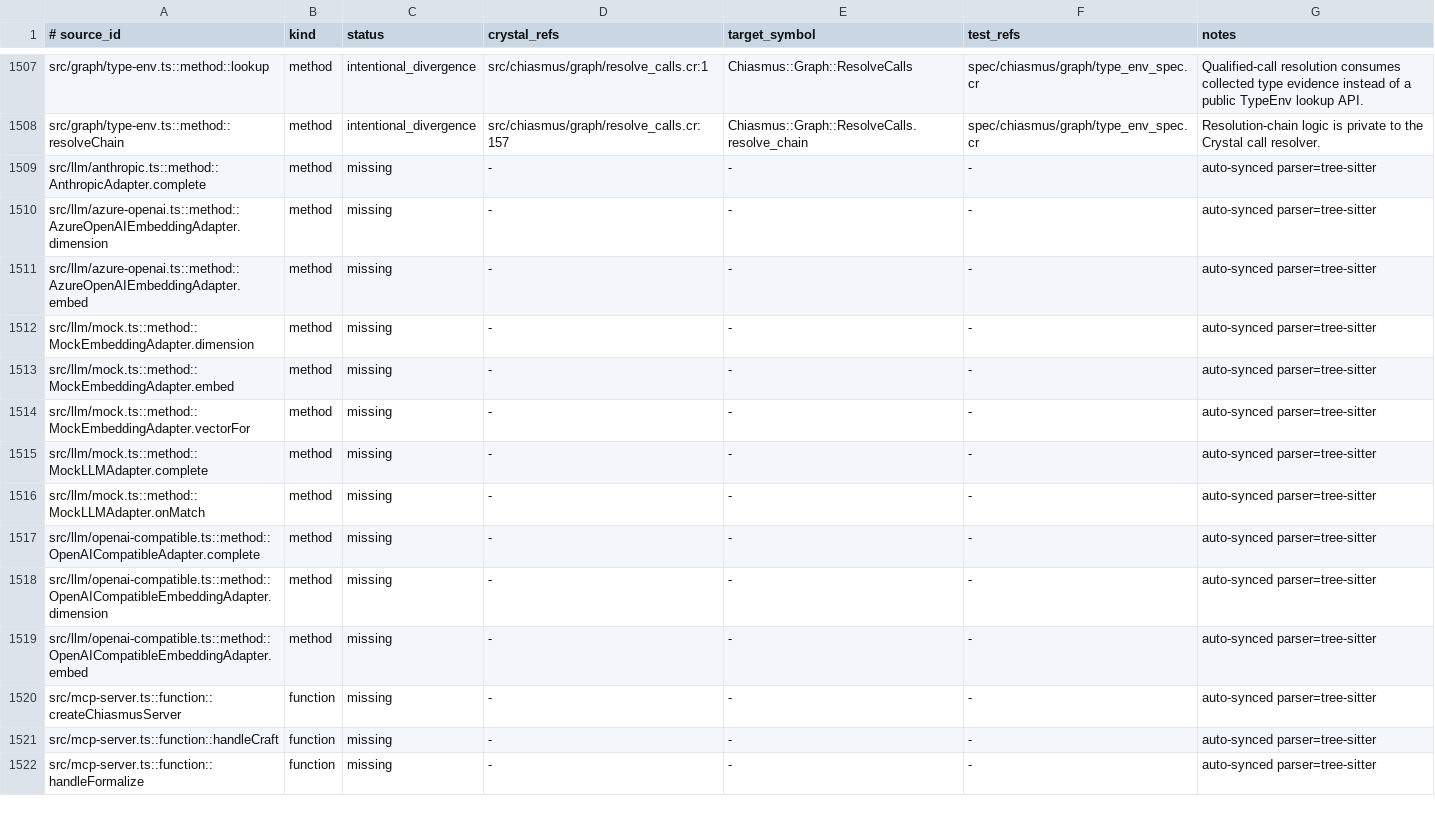
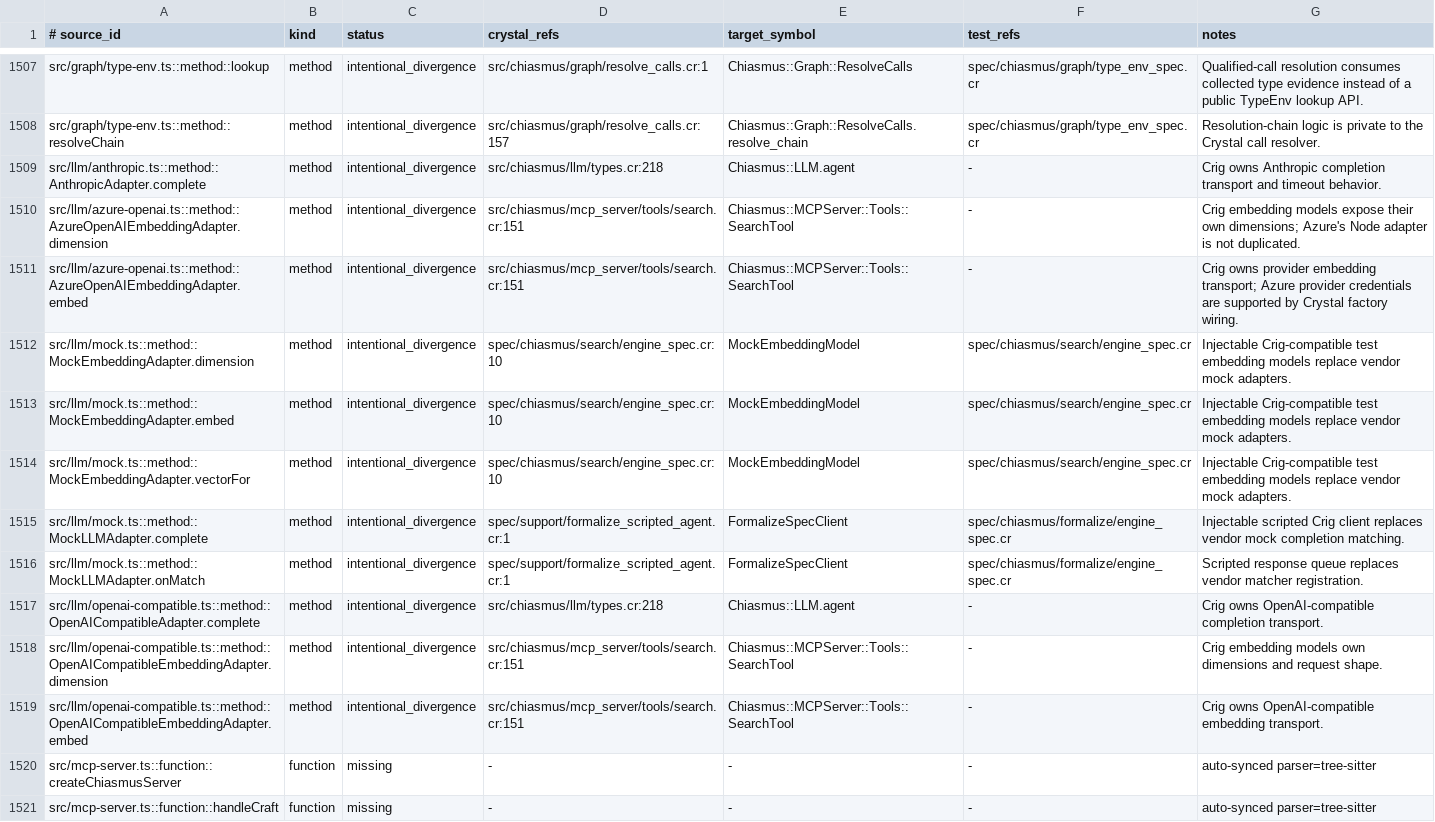
Before and after one commit to dsisnero/chiasmus.cr, a TSV file: plans/inventory/typescript_port_inventory.tsv, drawn as a sheet; only a part is shown, gaps mark what is left out; the shorter side is filled out with more unchanged rows.

Commit message:
port: LLM provider compatibility
- Resolve and route Azure OpenAI credentials through the Crig provider factory\n- Reject unsupported node-llama local embedding settings with an Ollama alternative\n- Document adapter divergences and complete P35 ledger mappings

```diff
--- a/plans/inventory/typescript_port_inventory.tsv
+++ b/plans/inventory/typescript_port_inventory.tsv
@@ -1508,13 +1508,13 @@ src/graph/type-env.ts::method::lookup	method	intentional_divergence	src/chiasmus
 src/graph/type-env.ts::method::resolveChain	method	intentional_divergence	src/chiasmus/graph/resolve_calls.cr:157	Chiasmus::Graph::ResolveCalls.resolve_chain	spec/chiasmus/graph/type_env_spec.cr	Resolution-chain logic is private to the Crystal call resolver.
-src/llm/anthropic.ts::method::AnthropicAdapter.complete	method	missing	-	-	-	auto-synced parser=tree-sitter
-src/llm/azure-openai.ts::method::AzureOpenAIEmbeddingAdapter.dimension	method	missing	-	-	-	auto-synced parser=tree-sitter
-src/llm/azure-openai.ts::method::AzureOpenAIEmbeddingAdapter.embed	method	missing	-	-	-	auto-synced parser=tree-sitter
-src/llm/mock.ts::method::MockEmbeddingAdapter.dimension	method	missing	-	-	-	auto-synced parser=tree-sitter
-src/llm/mock.ts::method::MockEmbeddingAdapter.embed	method	missing	-	-	-	auto-synced parser=tree-sitter
-src/llm/mock.ts::method::MockEmbeddingAdapter.vectorFor	method	missing	-	-	-	auto-synced parser=tree-sitter
-src/llm/mock.ts::method::MockLLMAdapter.complete	method	missing	-	-	-	auto-synced parser=tree-sitter
-src/llm/mock.ts::method::MockLLMAdapter.onMatch	method	missing	-	-	-	auto-synced parser=tree-sitter
-src/llm/openai-compatible.ts::method::OpenAICompatibleAdapter.complete	method	missing	-	-	-	auto-synced parser=tree-sitter
-src/llm/openai-compatible.ts::method::OpenAICompatibleEmbeddingAdapter.dimension	method	missing	-	-	-	auto-synced parser=tree-sitter
-src/llm/openai-compatible.ts::method::OpenAICompatibleEmbeddingAdapter.embed	method	missing	-	-	-	auto-synced parser=tree-sitter
+src/llm/anthropic.ts::method::AnthropicAdapter.complete	method	intentional_divergence	src/chiasmus/llm/types.cr:218	Chiasmus::LLM.agent	-	Crig owns Anthropic completion transport and timeout behavior.
+src/llm/azure-openai.ts::method::AzureOpenAIEmbeddingAdapter.dimension	method	intentional_divergence	src/chiasmus/mcp_server/tools/search.cr:151	Chiasmus::MCPServer::Tools::SearchTool	-	Crig embedding models expose their own dimensions; Azure's Node adapter is not duplicated.
+src/llm/azure-openai.ts::method::AzureOpenAIEmbeddingAdapter.embed	method	intentional_divergence	src/chiasmus/mcp_server/tools/search.cr:151	Chiasmus::MCPServer::Tools::SearchTool	-	Crig owns provider embedding transport; Azure provider credentials are supported by Crystal factory wiring.
+src/llm/mock.ts::method::MockEmbeddingAdapter.dimension	method	intentional_divergence	spec/chiasmus/search/engine_spec.cr:10	MockEmbeddingModel	spec/chiasmus/search/engine_spec.cr	Injectable Crig-compatible test embedding models replace vendor mock adapters.
+src/llm/mock.ts::method::MockEmbeddingAdapter.embed	method	intentional_divergence	spec/chiasmus/search/engine_spec.cr:10	MockEmbeddingModel	spec/chiasmus/search/engine_spec.cr	Injectable Crig-compatible test embedding models replace vendor mock adapters.
+src/llm/mock.ts::method::MockEmbeddingAdapter.vectorFor	method	intentional_divergence	spec/chiasmus/search/engine_spec.cr:10	MockEmbeddingModel	spec/chiasmus/search/engine_spec.cr	Injectable Crig-compatible test embedding models replace vendor mock adapters.
+src/llm/mock.ts::method::MockLLMAdapter.complete	method	intentional_divergence	spec/support/formalize_scripted_agent.cr:1	FormalizeSpecClient	spec/chiasmus/formalize/engine_spec.cr	Injectable scripted Crig client replaces vendor mock completion matching.
+src/llm/mock.ts::method::MockLLMAdapter.onMatch	method	intentional_divergence	spec/support/formalize_scripted_agent.cr:1	FormalizeSpecClient	spec/chiasmus/formalize/engine_spec.cr	Scripted response queue replaces vendor matcher registration.
+src/llm/openai-compatible.ts::method::OpenAICompatibleAdapter.complete	method	intentional_divergence	src/chiasmus/llm/types.cr:218	Chiasmus::LLM.agent	-	Crig owns OpenAI-compatible completion transport.
+src/llm/openai-compatible.ts::method::OpenAICompatibleEmbeddingAdapter.dimension	method	intentional_divergence	src/chiasmus/mcp_server/tools/search.cr:151	Chiasmus::MCPServer::Tools::SearchTool	-	Crig embedding models own dimensions and request shape.
+src/llm/openai-compatible.ts::method::OpenAICompatibleEmbeddingAdapter.embed	method	intentional_divergence	src/chiasmus/mcp_server/tools/search.cr:151	Chiasmus::MCPServer::Tools::SearchTool	-	Crig owns OpenAI-compatible embedding transport.
 src/mcp-server.ts::function::createChiasmusServer	function	missing	-	-	-	auto-synced parser=tree-sitter
```
Also changed, not shown: 7 other files.
